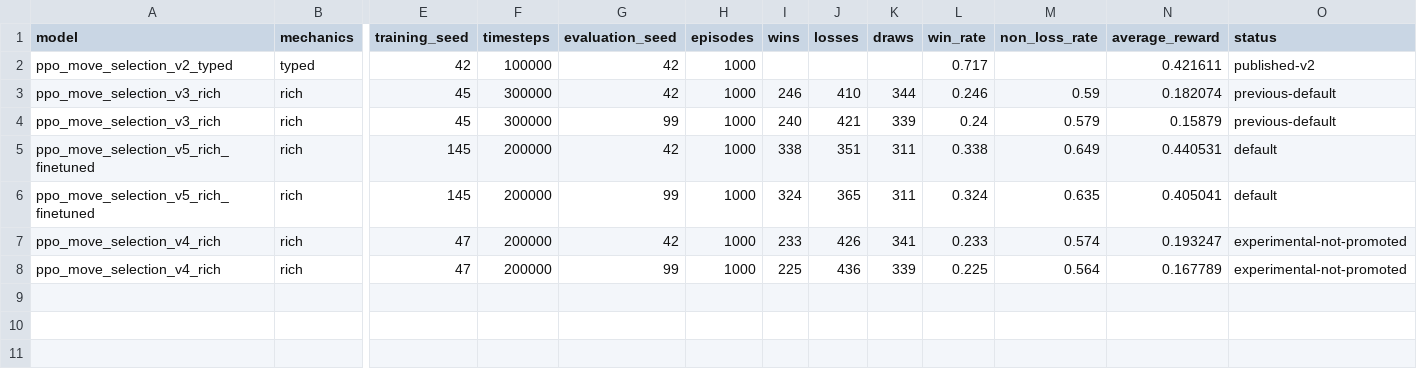
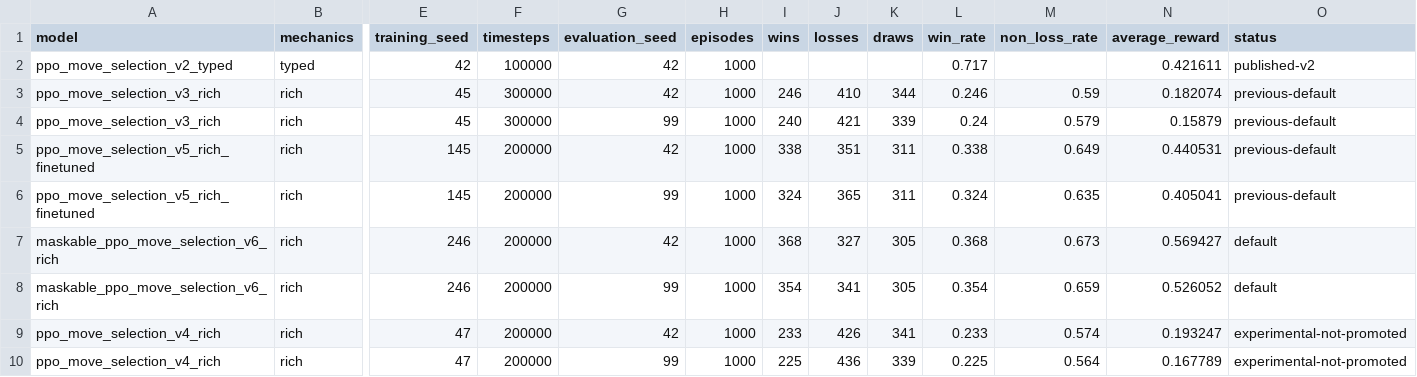
Before and after one commit to AnanmayS/ShowdownRL, a CSV file: docs/benchmarks/model_leaderboard.csv, drawn as a sheet; only a part is shown, gaps mark what is left out; rows hold the shown columns only; the diff names each change by its address in the sheet, - before the commit and + after, or states it on an @@ line.

Commit message:
Promote MaskablePPO v6 model

```diff
--- a/docs/benchmarks/model_leaderboard.csv
+++ b/docs/benchmarks/model_leaderboard.csv
-O5:O6 (status): default
+O5:O6 (status): previous-default
+row 7: maskable_ppo_move_selection_v6_rich | rich | 246 | 200000 | 42 | 1000 | 368 | 327 | 305 | 0.368 | 0.673 | 0.569427 | default
+row 8: maskable_ppo_move_selection_v6_rich | rich | 246 | 200000 | 99 | 1000 | 354 | 341 | 305 | 0.354 | 0.659 | 0.526052 | default
```
Also changed, not shown: docs/benchmarks/current_evaluation.csv, 15 other files.
